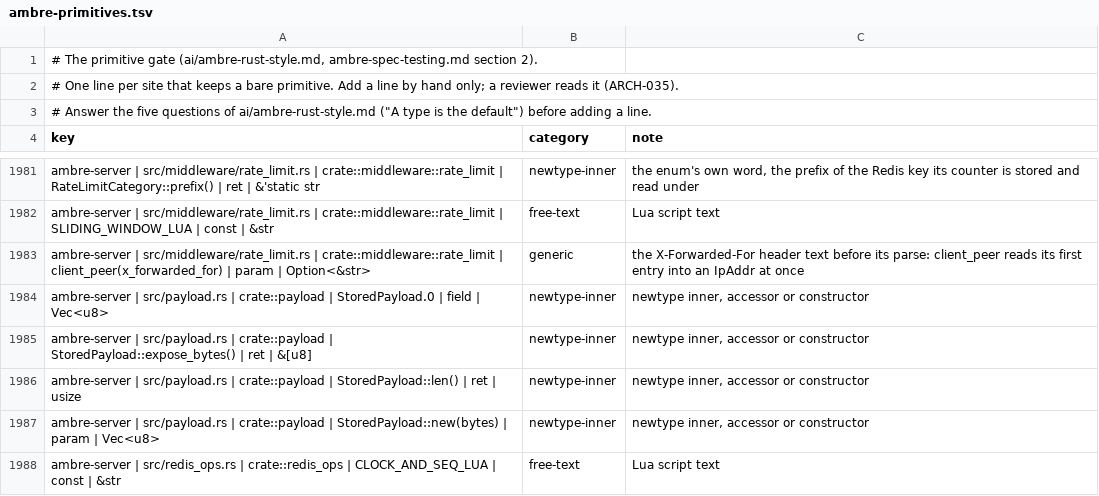
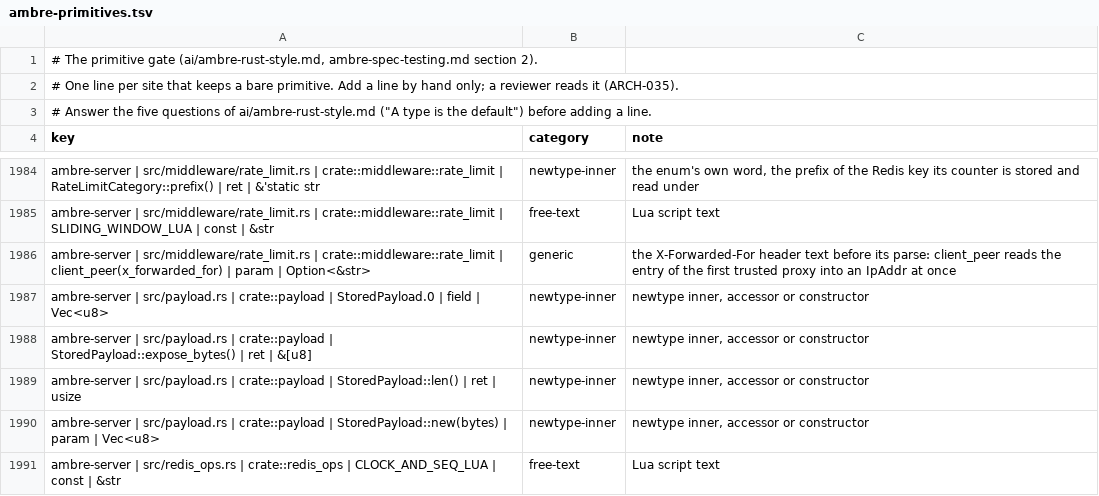
Before and after one commit to ambre-suite/ambre, a TSV file: specs/1-Foundations/ambre-primitives.tsv, drawn as a sheet; only a part is shown, gaps mark what is left out; the diff covers the shown part only.

```diff
--- a/specs/1-Foundations/ambre-primitives.tsv
+++ b/specs/1-Foundations/ambre-primitives.tsv
@@ -1982,3 +1985,3 @@ ambre-server | src/middleware/rate_limit.rs | crate::middleware::rate_limit | Ra
 ambre-server | src/middleware/rate_limit.rs | crate::middleware::rate_limit | SLIDING_WINDOW_LUA | const | &str	free-text	Lua script text
-ambre-server | src/middleware/rate_limit.rs | crate::middleware::rate_limit | client_peer(x_forwarded_for) | param | Option<&str>	generic	the X-Forwarded-For header text before its parse: client_peer reads its first entry into an IpAddr at once
+ambre-server | src/middleware/rate_limit.rs | crate::middleware::rate_limit | client_peer(x_forwarded_for) | param | Option<&str>	generic	the X-Forwarded-For header text before its parse: client_peer reads the entry of the first trusted proxy into an IpAddr at once
 ambre-server | src/payload.rs | crate::payload | StoredPayload.0 | field | Vec<u8>	newtype-inner	newtype inner, accessor or constructor
```
Also changed, not shown: 7 added rows elsewhere in this file, 40 other files.
